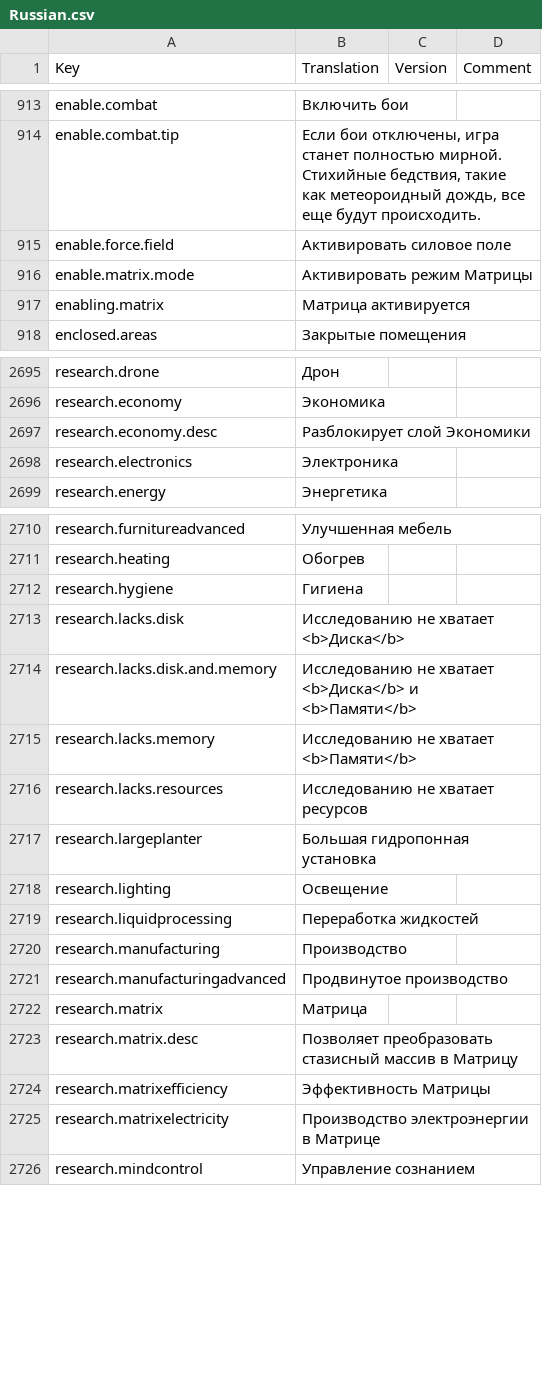
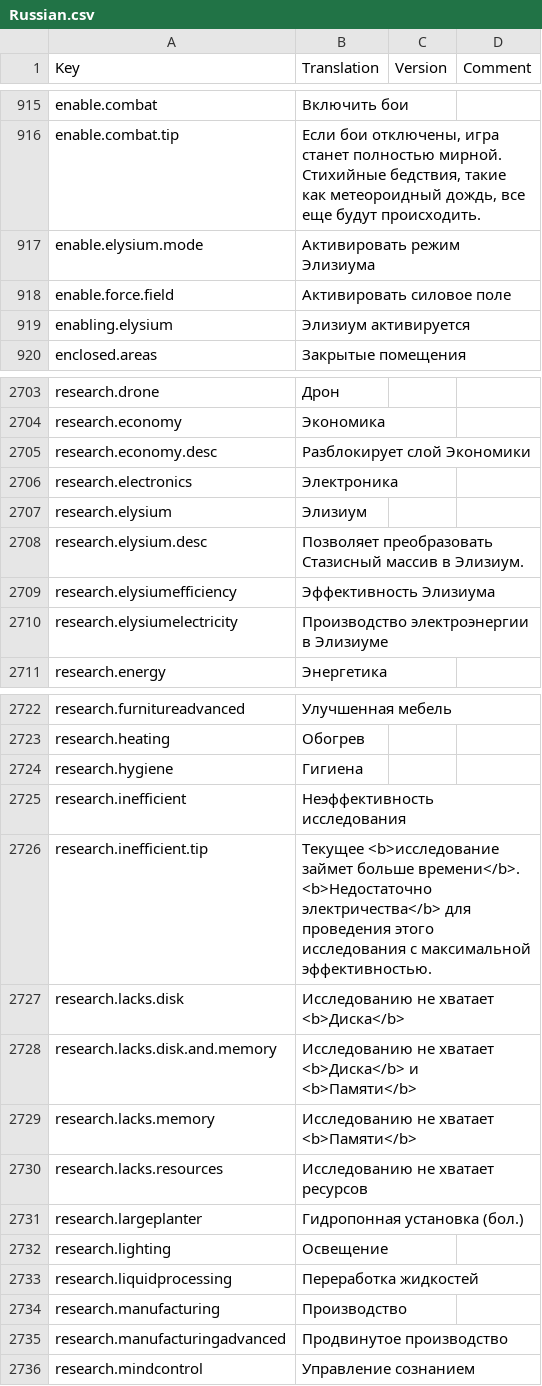
Before and after one commit to kodolinija/stardeus-translations, a CSV file: Translations/Russian.csv, drawn as a sheet; only a part is shown, gaps mark what is left out; the diff covers the shown part only.

Commit message:
update translation

```diff
--- a/Translations/Russian.csv
+++ b/Translations/Russian.csv
@@ -914,5 +916,5 @@ enable.combat,Включить бои,,
 enable.combat.tip,"Если бои отключены, игра станет полностью мирной. Стихийные бедствия, такие как метеороидный дождь, все еще будут происходить.",,
+enable.elysium.mode,Активировать режим Элизиума,,
 enable.force.field,Активировать силовое поле,,
-enable.matrix.mode,Активировать режим Матрицы,,
-enabling.matrix,Матрица активируется,,
+enabling.elysium,Элизиум активируется,,
 enclosed.areas,Закрытые помещения,,
@@ -2698,2 +2706,6 @@ research.economy.desc,Разблокирует слой Экономики,,
 research.electronics,Электроника,,
+research.elysium,Элизиум,,
+research.elysium.desc,Позволяет преобразовать Стазисный массив в Элизиум.,,
+research.elysiumefficiency,Эффективность Элизиума,,
+research.elysiumelectricity,Производство электроэнергии в Элизиуме,,
 research.energy,Энергетика,,
@@ -2712,2 +2724,4 @@ research.heating,Обогрев,,
 research.hygiene,Гигиена,,
+research.inefficient,Неэффективность исследования,,
+research.inefficient.tip,Текущее <b>исследование займет больше времени</b>. <b>Недостаточно электричества</b> для проведения этого исследования с максимальной эффективностью.,,
 research.lacks.disk,Исследованию не хватает <b>Диска</b>,,
@@ -2716,3 +2730,3 @@ research.lacks.memory,Исследованию не хватает <b>Памят
 research.lacks.resources,Исследованию не хватает ресурсов,,
-research.largeplanter,Большая гидропонная установка,,
+research.largeplanter,Гидропонная установка (бол.),,
 research.lighting,Освещение,,
@@ -2721,6 +2735,2 @@ research.manufacturing,Производство,,
 research.manufacturingadvanced,Продвинутое производство,,
-research.matrix,Матрица,,
-research.matrix.desc,Позволяет преобразовать стазисный массив в Матрицу,,
-research.matrixefficiency,Эффективность Матрицы,,
-research.matrixelectricity,Производство электроэнергии в Матрице,,
 research.mindcontrol,Управление сознанием,,
```
Also changed, not shown: 20 added rows, 7 removed rows and 23 edited cells elsewhere in this file.
